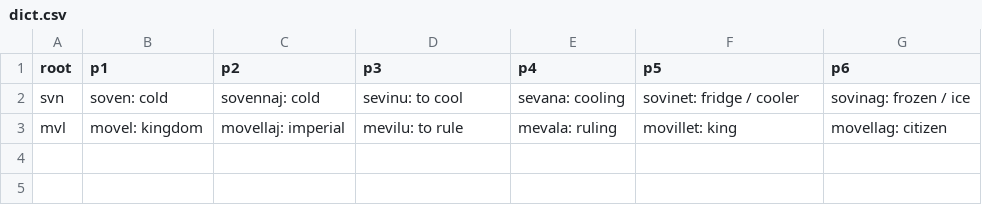
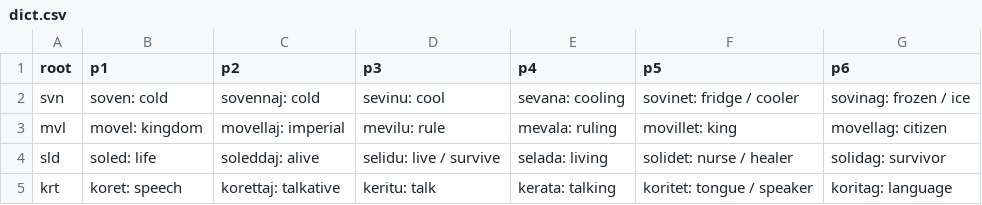
Before and after one commit to Doublepicebs/vraja, a CSV file: dict.csv, drawn as a sheet.

Commit message:
dict done

```diff
--- a/dict.csv
+++ b/dict.csv
@@ -1,3 +1,5 @@
 root, p1, p2, p3, p4, p5, p6
-svn, soven: cold, sovennaj: cold, sevinu: to cool, sevana: cooling, sovinet: fridge / cooler, sovinag: frozen / ice
-mvl, movel: kingdom, movellaj: imperial, mevilu: to rule, mevala: ruling, movillet: king, movellag: citizen
+svn, soven: cold, sovennaj: cold, sevinu: cool, sevana: cooling, sovinet: fridge / cooler, sovinag: frozen / ice
+mvl, movel: kingdom, movellaj: imperial, mevilu: rule, mevala: ruling, movillet: king, movellag: citizen
+sld, soled: life, soleddaj: alive, selidu: live / survive, selada: living, solidet: nurse / healer, solidag: survivor
+krt, koret: speech, korettaj: talkative, keritu: talk, kerata: talking, koritet: tongue / speaker, koritag: language
```
Also changed, not shown: 7 other files.
